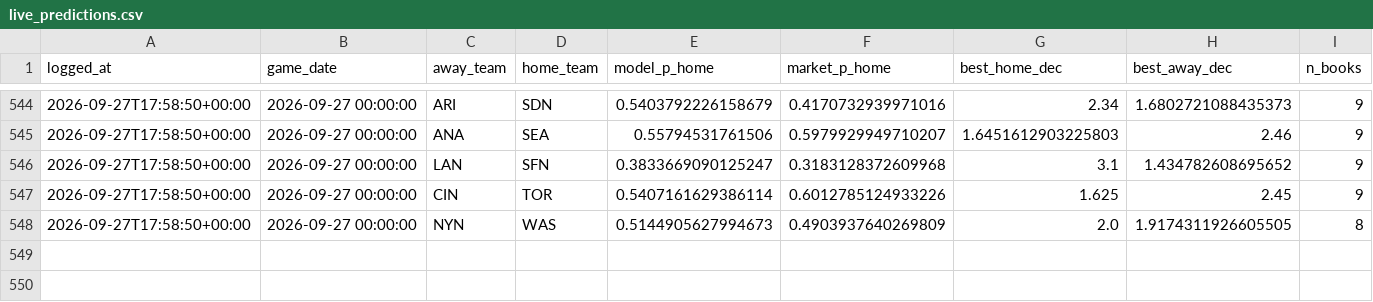
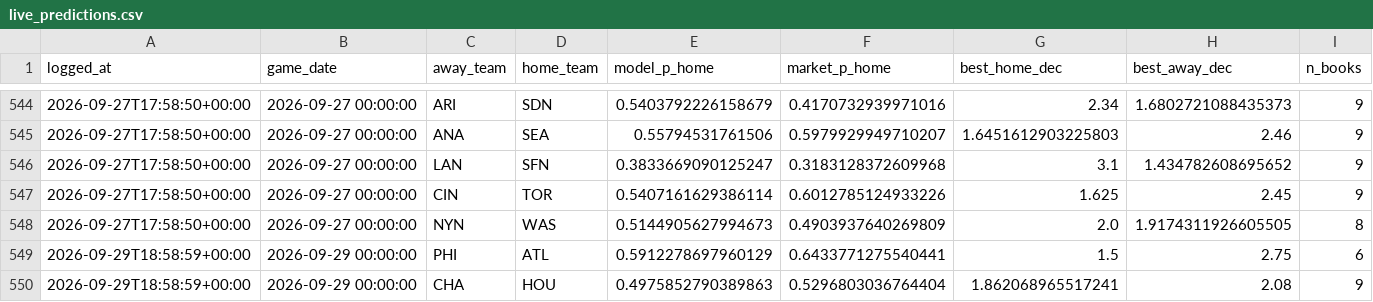
Before and after one commit to ivan-marjanovic/mlb-forecasting, a CSV file: live_predictions.csv, drawn as a sheet; only a part is shown, gaps mark what is left out; rows hold the shown columns only; the diff names each change by its address in the sheet, - before the commit and + after, or states it on an @@ line.

```diff
--- a/live_predictions.csv
+++ b/live_predictions.csv
+row 549: 2026-09-29T18:58:59+00:00 | 2026-09-29 00:00:00 | PHI | ATL | 0.5912278697960129 | 0.6433771275540441 | 1.5 | 2.75 | 6
+row 550: 2026-09-29T18:58:59+00:00 | 2026-09-29 00:00:00 | CHA | HOU | 0.4975852790389863 | 0.5296803036764404 | 1.862068965517241 | 2.08 | 9
```
